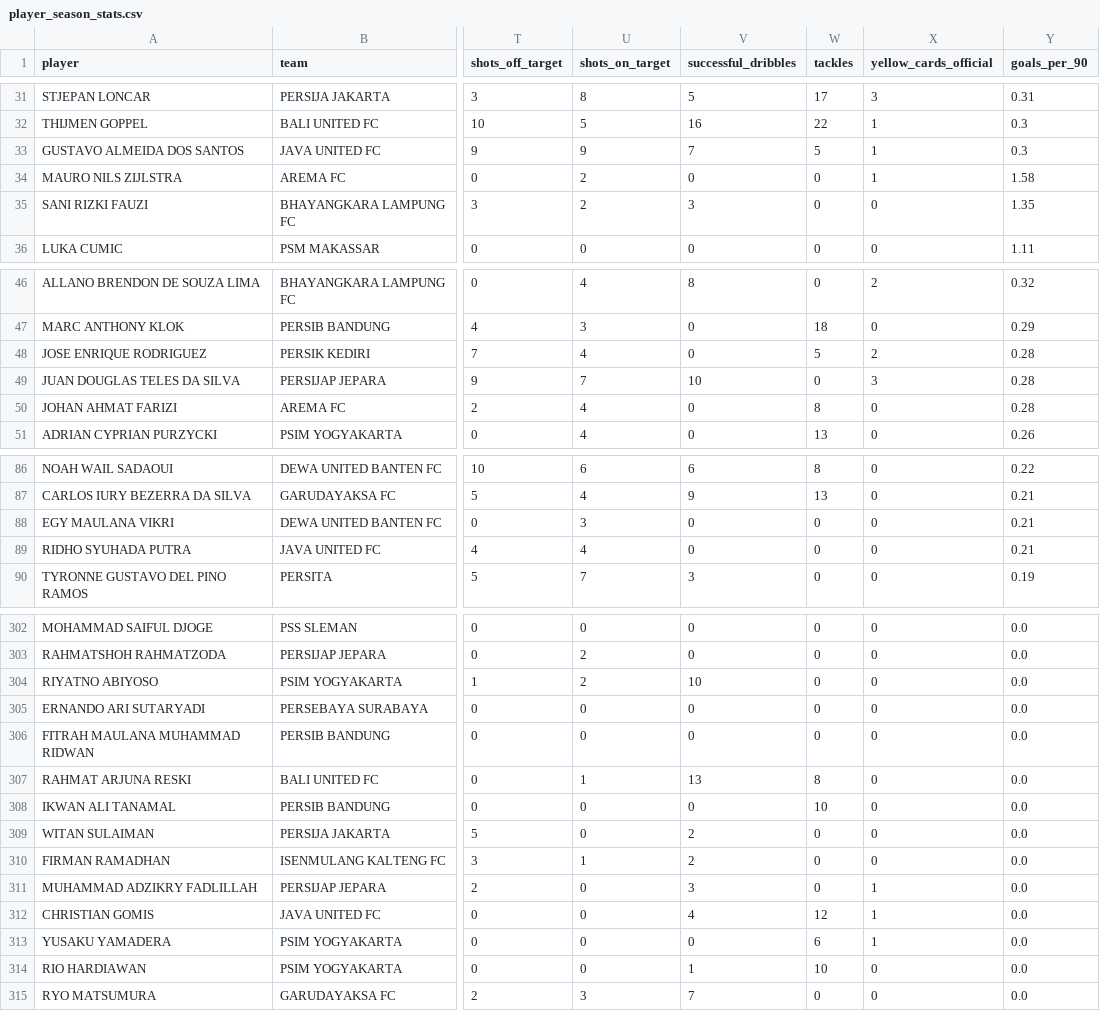
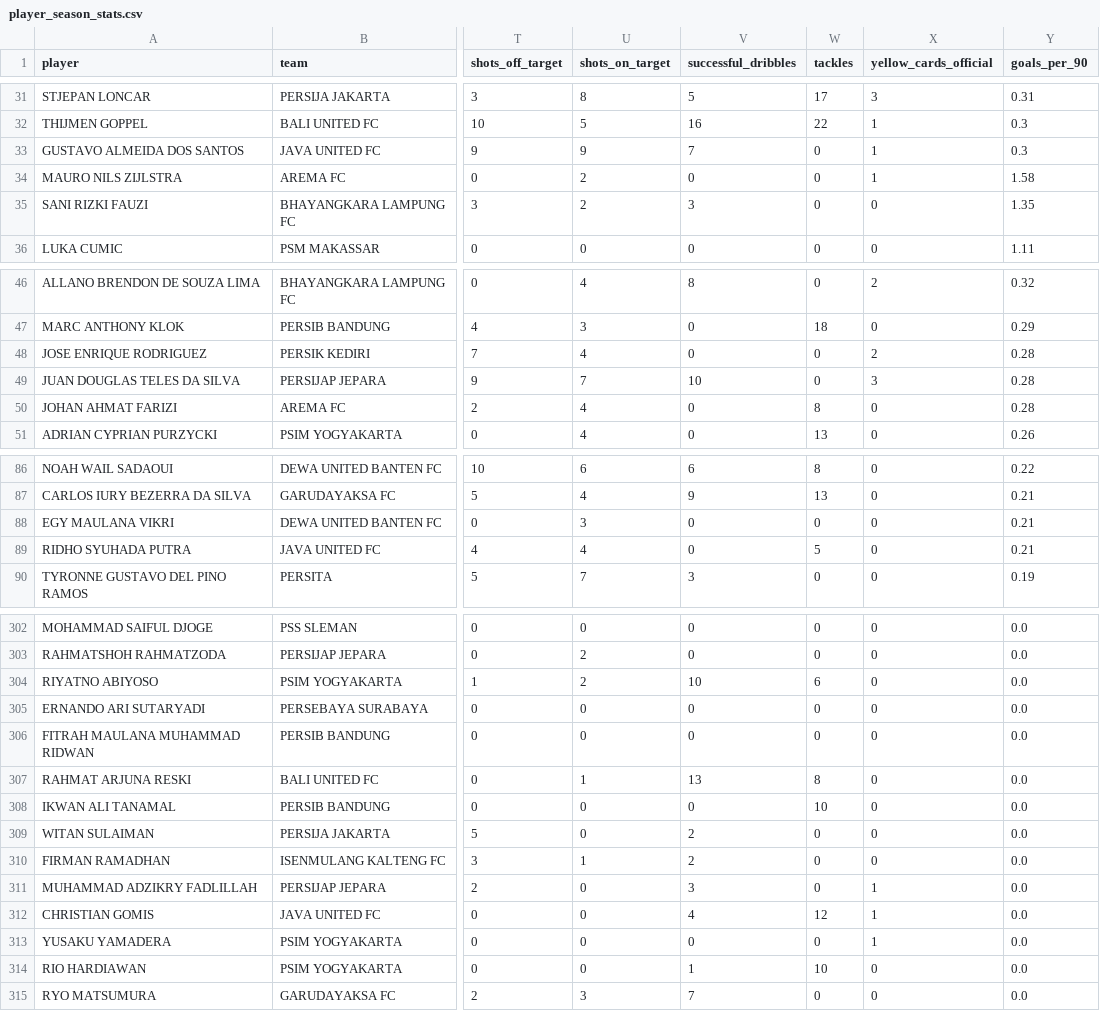
Before and after one commit to farhanfm96/indonesia-super-league-dashboard, a CSV file: data/player_season_stats.csv, drawn as a sheet; only a part is shown, gaps mark what is left out; the diff covers the shown part only; the diff names each change by its address in the sheet, - before the commit and + after, or states it on an @@ line.

```diff
--- a/data/player_season_stats.csv
+++ b/data/player_season_stats.csv
-W33 (tackles): 5
+W33 (tackles): 0
-W48 (tackles): 5
+W48 (tackles): 0
-W89 (tackles): 0
+W89 (tackles): 5
-W304 (tackles): 0
+W304 (tackles): 6
-W313 (tackles): 6
+W313 (tackles): 0
```
Also changed, not shown: 1 edited cell elsewhere in this file, data/matches.csv, data/player_leaderboard.csv, 3 other files.
